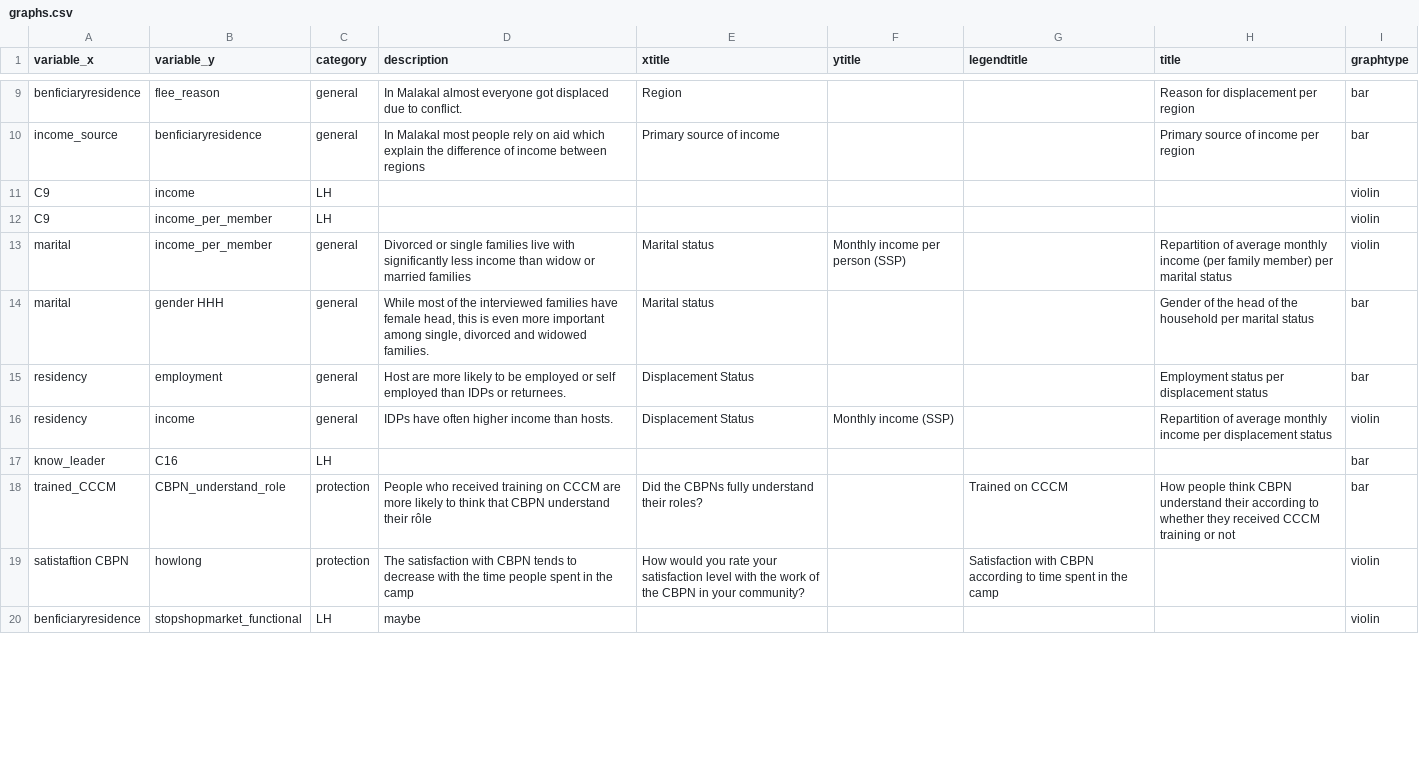
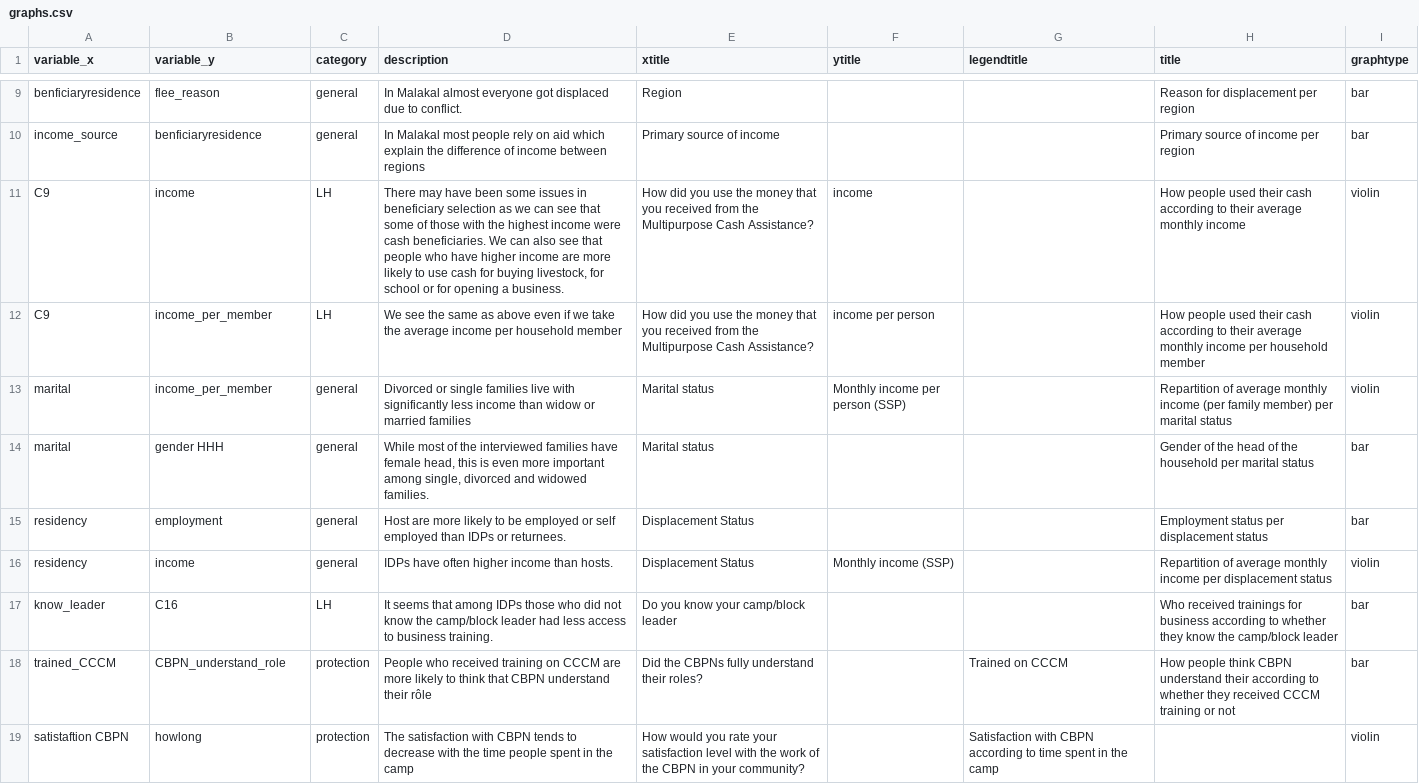
Before and after one commit to samuelmonet/DRCSouthSudanHH, a CSV file: graphs.csv, drawn as a sheet; only a part is shown, gaps mark what is left out; the diff covers the shown part only.

```diff
--- a/graphs.csv
+++ b/graphs.csv
@@ -12,4 +12,4 @@ benficiaryresidence	flee_reason	general	In Malakal almost everyone got displaced
 income_source	benficiaryresidence	general	In Malakal most people rely on aid which explain the difference of income between regions	Primary source of income			Primary source of income per region	bar
-C9 	income	LH						violin
-C9 	income_per_member	LH						violin
+C9 	income	LH	There may have been some issues in beneficiary selection as we can see that some of those with the highest income were cash beneficiaries. We can also see that people who have higher income are more likely to use cash for buying livestock, for school or for opening a business.	How did you use the money that you received from the Multipurpose Cash Assistance?	income		How people used their cash according to their average monthly income	violin
+C9 	income_per_member	LH	We see the same as above even if we take the average income per household member	How did you use the money that you received from the Multipurpose Cash Assistance?	income per person		How people used their cash according to their average monthly income per household member	violin
 marital	income_per_member	general	Divorced or single families live with significantly less income than widow or married families	Marital status	Monthly income per person (SSP)		Repartition of average monthly  income (per family member) per marital status	violin
@@ -18,5 +18,4 @@ residency	employment	general	Host are more likely to be employed or self employe
 residency	income	general	IDPs have often higher income than hosts.	Displacement Status	Monthly income (SSP)		Repartition of average monthly income per displacement status	violin
-know_leader	C16 	LH						bar
+know_leader	C16 	LH	It seems that among IDPs those who did not know the camp/block leader had less access to business training.	Do you know your camp/block leader			Who received trainings for business according to whether they know the camp/block leader	bar
 trained_CCCM	CBPN_understand_role	protection	People who received training on CCCM are more likely to think that CBPN understand their rôle	Did the CBPNs fully understand their roles?		Trained on CCCM	How people think CBPN understand their according to whether they received CCCM training or not	bar
 satistaftion CBPN	howlong	protection	The satisfaction with CBPN tends to decrease with the time people spent in the camp	 How would you rate your satisfaction level with the work of the CBPN in your community?		Satisfaction with CBPN according to time spent in the camp		violin
-benficiaryresidence	stopshopmarket_functional	LH	maybe					violin
```
Also changed, not shown: 5 removed rows and 34 edited cells elsewhere in this file, correlations.csv, questions.csv, 8 other files.
